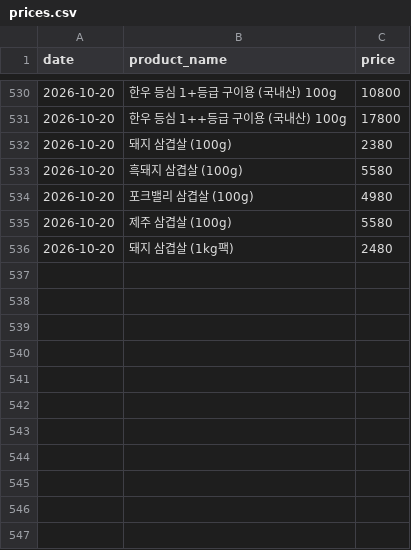
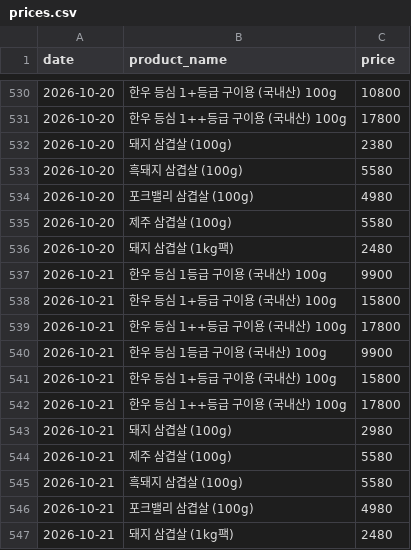
Before and after one commit to pyw31337/beautiful-babbage, a CSV file: history/prices.csv, drawn as a sheet; only a part is shown, gaps mark what is left out.

```diff
--- a/history/prices.csv
+++ b/history/prices.csv
@@ -536 +536,12 @@ date,product_name,price
 2026-10-20,돼지 삼겹살 (1kg팩),2480
+2026-10-21,한우 등심 1등급 구이용 (국내산) 100g,9900
+2026-10-21,한우 등심 1+등급 구이용 (국내산) 100g,15800
+2026-10-21,한우 등심 1++등급 구이용 (국내산) 100g,17800
+2026-10-21,한우 등심 1등급 구이용 (국내산) 100g,9900
+2026-10-21,한우 등심 1+등급 구이용 (국내산) 100g,15800
+2026-10-21,한우 등심 1++등급 구이용 (국내산) 100g,17800
+2026-10-21,돼지 삼겹살 (100g),2980
+2026-10-21,제주 삼겹살 (100g),5580
+2026-10-21,흑돼지 삼겹살 (100g),5580
+2026-10-21,포크밸리 삼겹살 (100g),4980
+2026-10-21,돼지 삼겹살 (1kg팩),2480
```
Also changed, not shown: 3 other files.
